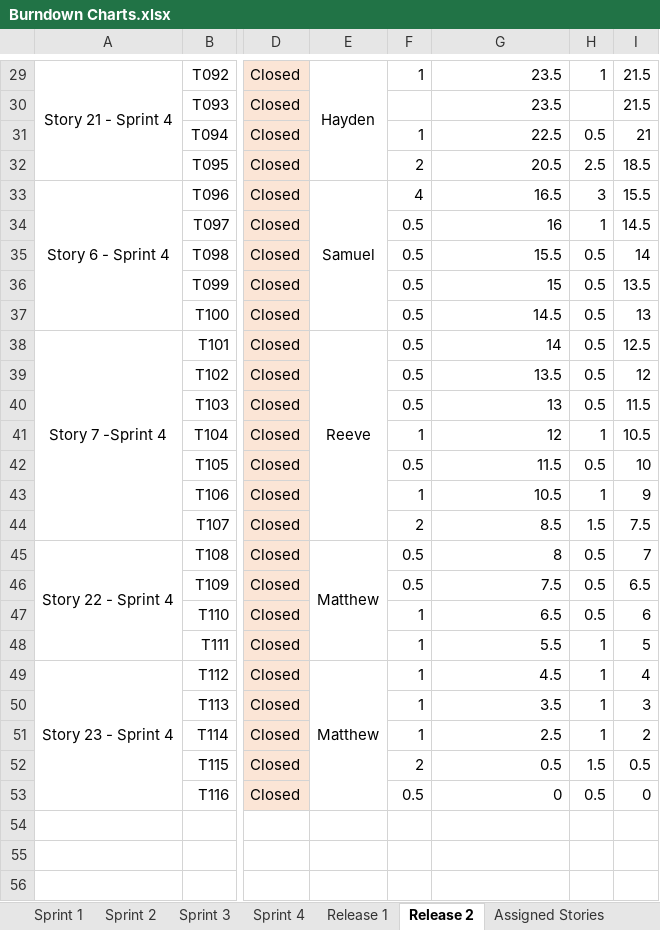
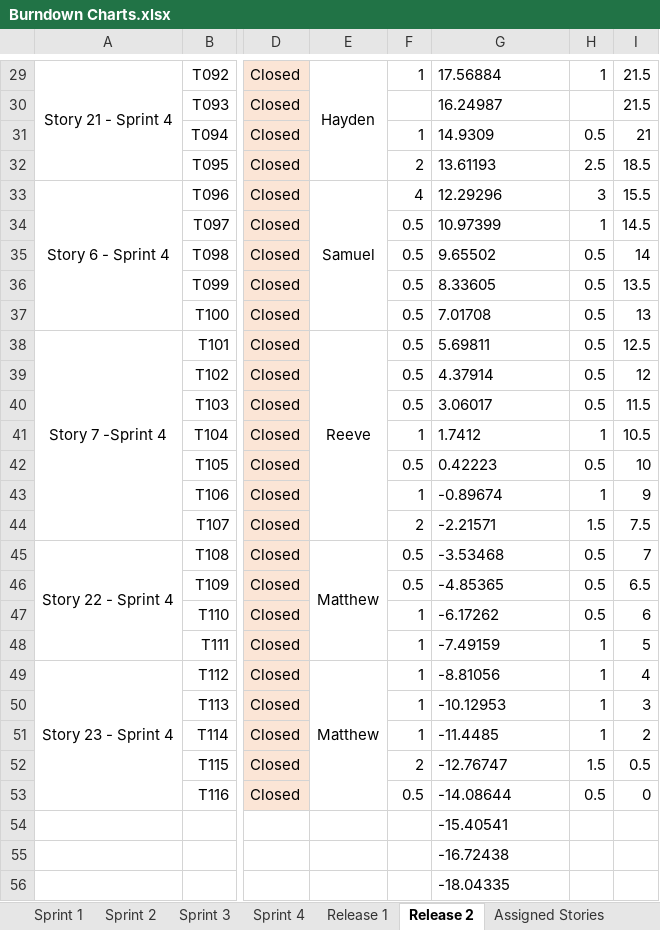
Before and after one commit to mutabix/OTS-Courier-Services, an Excel workbook: Burndown Chart/Burndown Charts.xlsx, sheet Release 2, drawn as a sheet; only a part is shown, gaps mark what is left out; values as stored, in another font and other column widths than the file's, no borders; charts and pictures not drawn; rows hold the shown columns only; the diff covers the shown part only; the diff names each change by its address in the sheet, - before the commit and + after, or states it on an @@ line.

Commit message:
Updates to burndown chart

```diff
--- a/Burndown Chart/Burndown Charts.xlsx (sheet Release 2)
+++ b/Burndown Chart/Burndown Charts.xlsx (sheet Release 2)
-G29:G53 alignment: right
+G29:G53 alignment: left
-G29: 23.5
+G29: 17.56884
-G30: 23.5
+G30: 16.24987
-G31: 22.5
+G31: 14.9309
-G32: 20.5
+G32: 13.61193
-G33: 16.5
+G33: 12.29296
-G34: 16
+G34: 10.97399
-G35: 15.5
+G35: 9.65502
-G36: 15
+G36: 8.33605
-G37: 14.5
+G37: 7.01708
-G38: 14
+G38: 5.69811
-G39: 13.5
+G39: 4.37914
-G40: 13
+G40: 3.06017
-G41: 12
+G41: 1.7412
-G42: 11.5
+G42: 0.42223
-G43: 10.5
+G43: -0.89674
-G44: 8.5
+G44: -2.21571
-G45: 8
+G45: -3.53468
-G46: 7.5
+G46: -4.85365
-G47: 6.5
+G47: -6.17262
-G48: 5.5
+G48: -7.49159
-G49: 4.5
+G49: -8.81056
-G50: 3.5
+G50: -10.12953
-G51: 2.5
+G51: -11.4485
-G52: 0.5
+G52: -12.76747
-G53: 0
+G53: -14.08644
-G54: (empty)
+G54: -15.40541
-G55: (empty)
+G55: -16.72438
+row 56:  |  |  |  |  | -18.04335
```
Also changed, not shown: 9 added rows, 28 edited cells and cell formats elsewhere in this sheet, sheet Assigned Stories, formulas that keep their value, charts or pictures.
